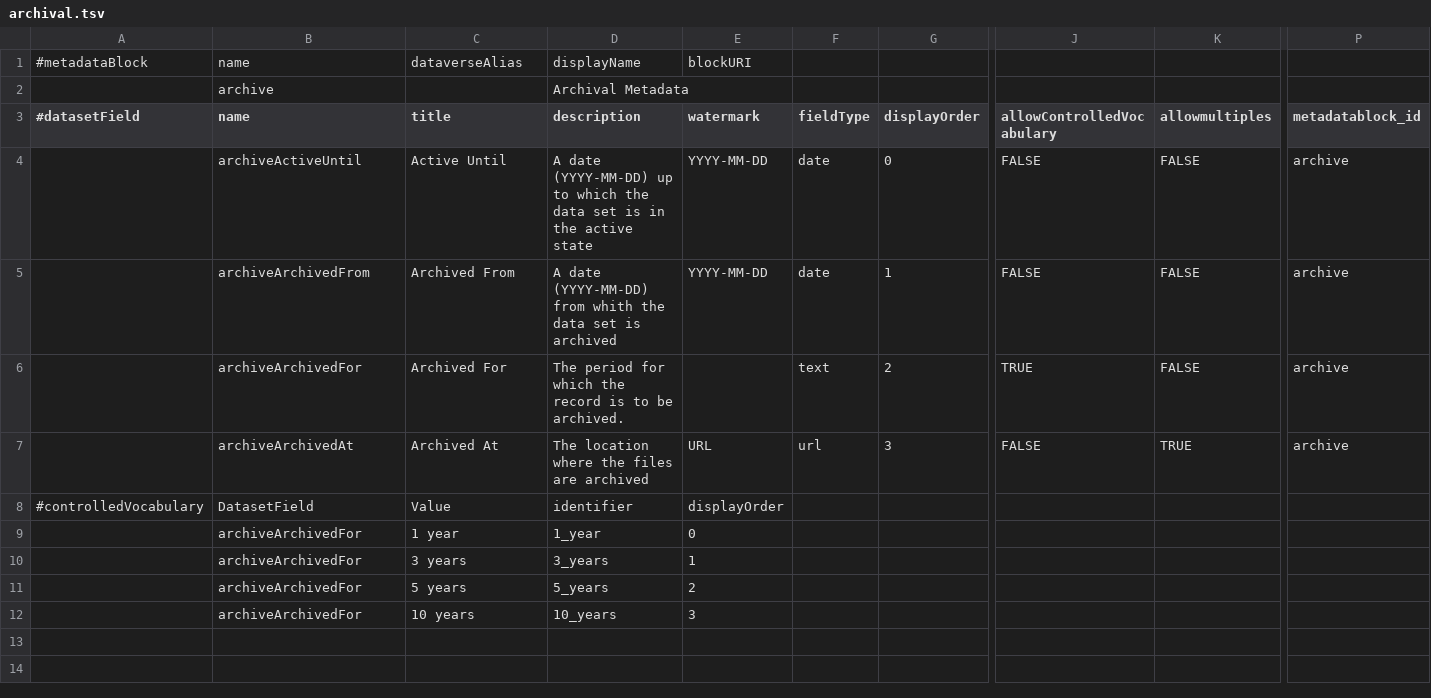
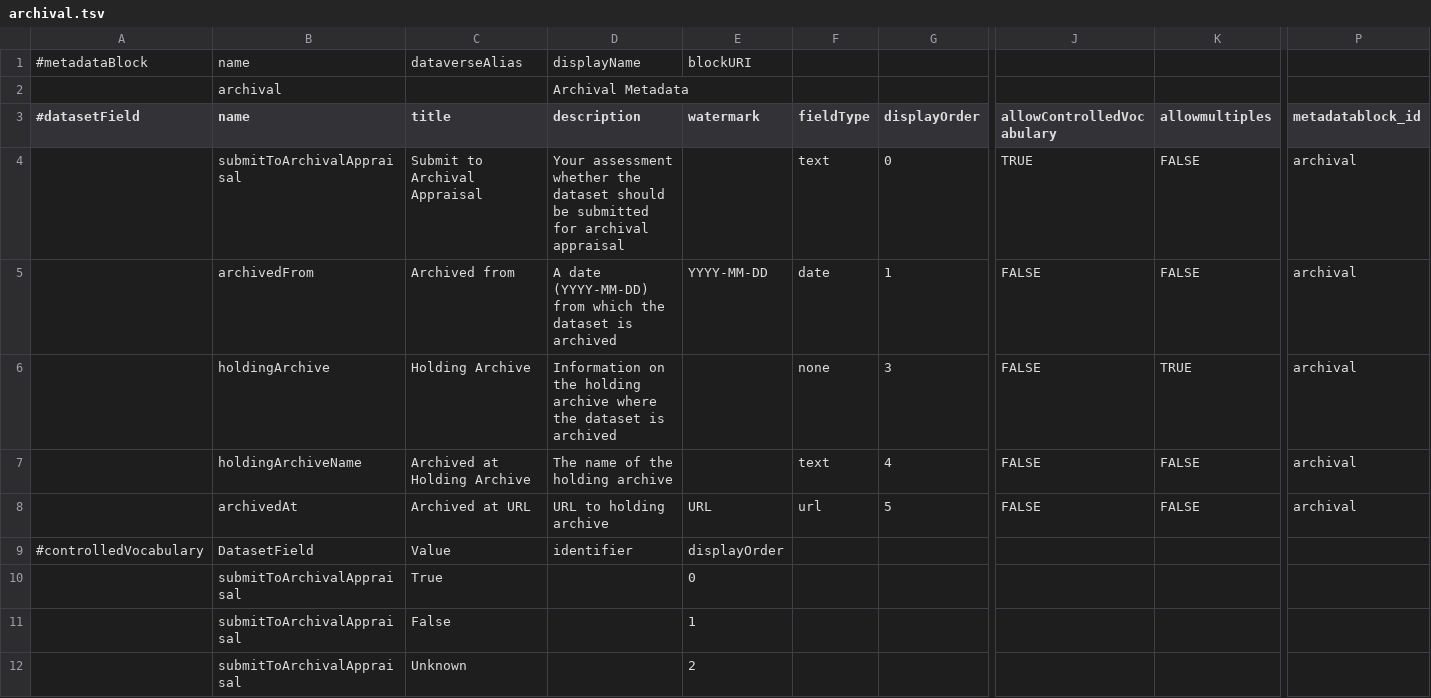
Before and after one commit to izus-fokus/darus-metadata-blocks, a TSV file: archival.tsv, drawn as a sheet; only a part is shown, gaps mark what is left out; removed rows and columns are numbered as before the commit, all else as after; rows hold the shown columns only; the diff covers the shown part only; the diff names each change by its address in the sheet, - before the commit and + after, or states it on an @@ line.

```diff
--- a/archival.tsv
+++ b/archival.tsv
-B2 (name): archive
+B2 (name): archival
-B4 (name): archiveActiveUntil
+B4 (name): submitToArchivalAppraisal
-C4 (title): Active Until
+C4 (title): Submit to Archival Appraisal
-D4 (description): A date (YYYY-MM-DD) up to which the data set is in the active state
+D4 (description): Your assessment whether the dataset should be submitted for archival appraisal
-E4 (watermark): YYYY-MM-DD
+E4 (watermark): (empty)
-F4 (fieldType): date
+F4 (fieldType): text
-J4 (allowControlledVocabulary): FALSE
+J4 (allowControlledVocabulary): TRUE
-P4:P5 (metadatablock_id): archive
+P4:P5 (metadatablock_id): archival
-B5 (name): archiveArchivedFrom
+B5 (name): archivedFrom
-C5 (title): Archived From
+C5 (title): Archived from
-D5 (description): …(YYYY-MM-DD) from whith the data set is archived
+D5 (description): …(YYYY-MM-DD) from which the dataset is archived
-row 6:  | archiveArchivedFor | Archived For | The period for which the record is to be archived. |  | text | 2 | TRUE | FALSE | archive
+row 6:  | holdingArchive | Holding Archive | Information on the holding archive where the dataset is archived |  | none | 3 | FALSE | TRUE | archival
+row 7:  | holdingArchiveName | Archived at Holding Archive | The name of the holding archive |  | text | 4 | FALSE | FALSE | archival
-B8 (name): archiveArchivedAt
+B8 (name): archivedAt
-C8 (title): Archived At
+C8 (title): Archived at URL
-D8 (description): The location where the files are archived
+D8 (description): URL to holding archive
-G8 (displayOrder): 3
+G8 (displayOrder): 5
-K8 (allowmultiples): TRUE
+K8 (allowmultiples): FALSE
-P8 (metadatablock_id): archive
+P8 (metadatablock_id): archival
-row 9:  | archiveArchivedFor | 1 year | 1_year | 0
-row 10:  | archiveArchivedFor | 3 years | 3_years | 1
-row 11:  | archiveArchivedFor | 5 years | 5_years | 2
-row 12:  | archiveArchivedFor | 10 years | 10_years | 3
+row 10:  | submitToArchivalAppraisal | True |  | 0
+row 11:  | submitToArchivalAppraisal | False |  | 1
+row 12:  | submitToArchivalAppraisal | Unknown |  | 2
```
Also changed, not shown: 2 edited cells elsewhere in this file, 2 other files.
